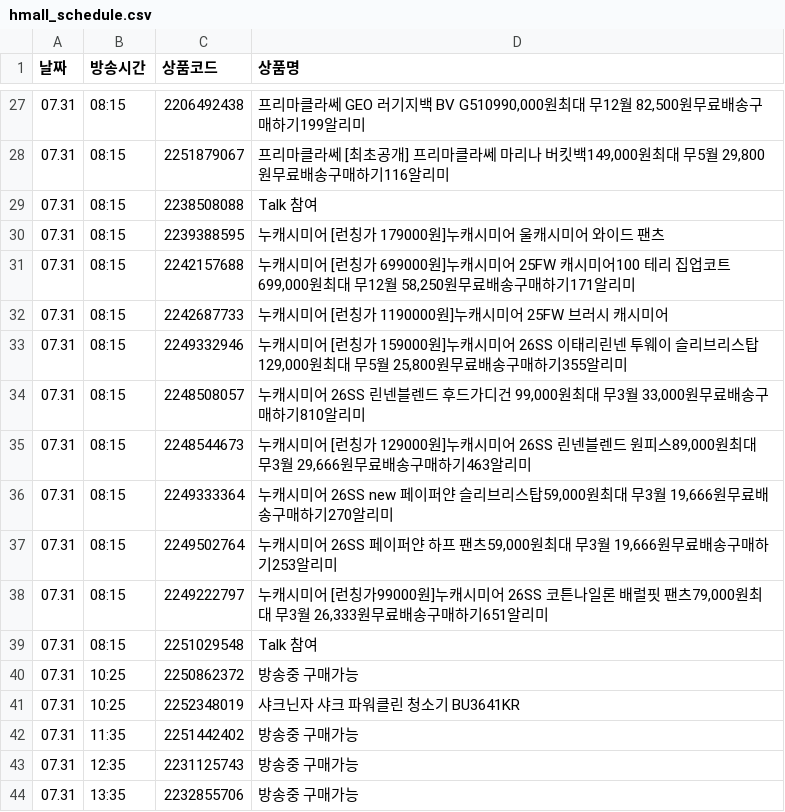
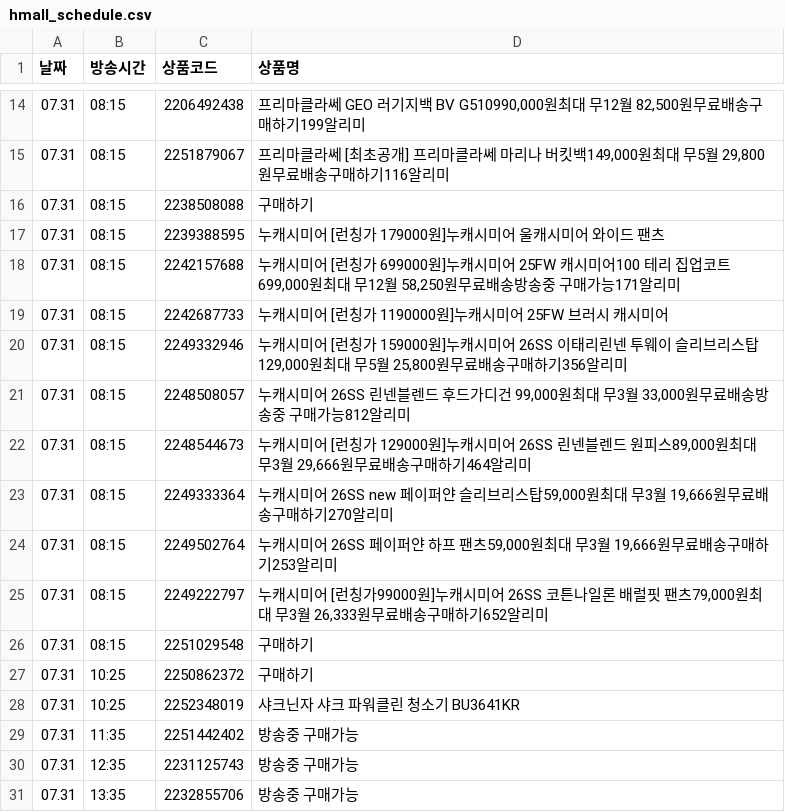
Before and after one commit to poodingcake-hue/HYUNDAICRAWLING, a CSV file: hmall_schedule.csv, drawn as a sheet; only a part is shown, gaps mark what is left out; the diff covers the shown part only.

```diff
--- a/hmall_schedule.csv
+++ b/hmall_schedule.csv
@@ -28,14 +15,14 @@
 07.31,08:15,2251879067,"프리마클라쎄 [최초공개] 프리마클라쎄 마리나 버킷백149,000원최대 무5월 29,800원무료배송구매하기116알리미"
-07.31,08:15,2238508088,Talk 참여
+07.31,08:15,2238508088,구매하기
 07.31,08:15,2239388595,누캐시미어 [런칭가 179000원]누캐시미어 울캐시미어 와이드 팬츠
-07.31,08:15,2242157688,"누캐시미어 [런칭가 699000원]누캐시미어 25FW 캐시미어100 테리 집업코트699,000원최대 무12월 58,250원무료배송구매하기171알리미"
+07.31,08:15,2242157688,"누캐시미어 [런칭가 699000원]누캐시미어 25FW 캐시미어100 테리 집업코트699,000원최대 무12월 58,250원무료배송방송중 구매가능171알리미"
 07.31,08:15,2242687733,누캐시미어 [런칭가 1190000원]누캐시미어 25FW 브러시 캐시미어
-07.31,08:15,2249332946,"누캐시미어 [런칭가 159000원]누캐시미어 26SS 이태리린넨 투웨이 슬리브리스탑129,000원최대 무5월 25,800원무료배송구매하기355알리미"
-07.31,08:15,2248508057,"누캐시미어 26SS 린넨블렌드 후드가디건 99,000원최대 무3월 33,000원무료배송구매하기810알리미"
-07.31,08:15,2248544673,"누캐시미어 [런칭가 129000원]누캐시미어 26SS 린넨블렌드 원피스89,000원최대 무3월 29,666원무료배송구매하기463알리미"
+07.31,08:15,2249332946,"누캐시미어 [런칭가 159000원]누캐시미어 26SS 이태리린넨 투웨이 슬리브리스탑129,000원최대 무5월 25,800원무료배송구매하기356알리미"
+07.31,08:15,2248508057,"누캐시미어 26SS 린넨블렌드 후드가디건 99,000원최대 무3월 33,000원무료배송방송중 구매가능812알리미"
+07.31,08:15,2248544673,"누캐시미어 [런칭가 129000원]누캐시미어 26SS 린넨블렌드 원피스89,000원최대 무3월 29,666원무료배송구매하기464알리미"
 07.31,08:15,2249333364,"누캐시미어 26SS new 페이퍼얀 슬리브리스탑59,000원최대 무3월 19,666원무료배송구매하기270알리미"
 07.31,08:15,2249502764,"누캐시미어 26SS 페이퍼얀 하프 팬츠59,000원최대 무3월 19,666원무료배송구매하기253알리미"
-07.31,08:15,2249222797,"누캐시미어 [런칭가99000원]누캐시미어 26SS 코튼나일론 배럴핏 팬츠79,000원최대 무3월 26,333원무료배송구매하기651알리미"
-07.31,08:15,2251029548,Talk 참여
-07.31,10:25,2250862372,방송중 구매가능
+07.31,08:15,2249222797,"누캐시미어 [런칭가99000원]누캐시미어 26SS 코튼나일론 배럴핏 팬츠79,000원최대 무3월 26,333원무료배송구매하기652알리미"
+07.31,08:15,2251029548,구매하기
+07.31,10:25,2250862372,구매하기
 07.31,10:25,2252348019,샤크닌자 샤크 파워클린 청소기 BU3641KR
```
Also changed, not shown: 26 added rows, 13 removed rows and 1 edited cell elsewhere in this file.
